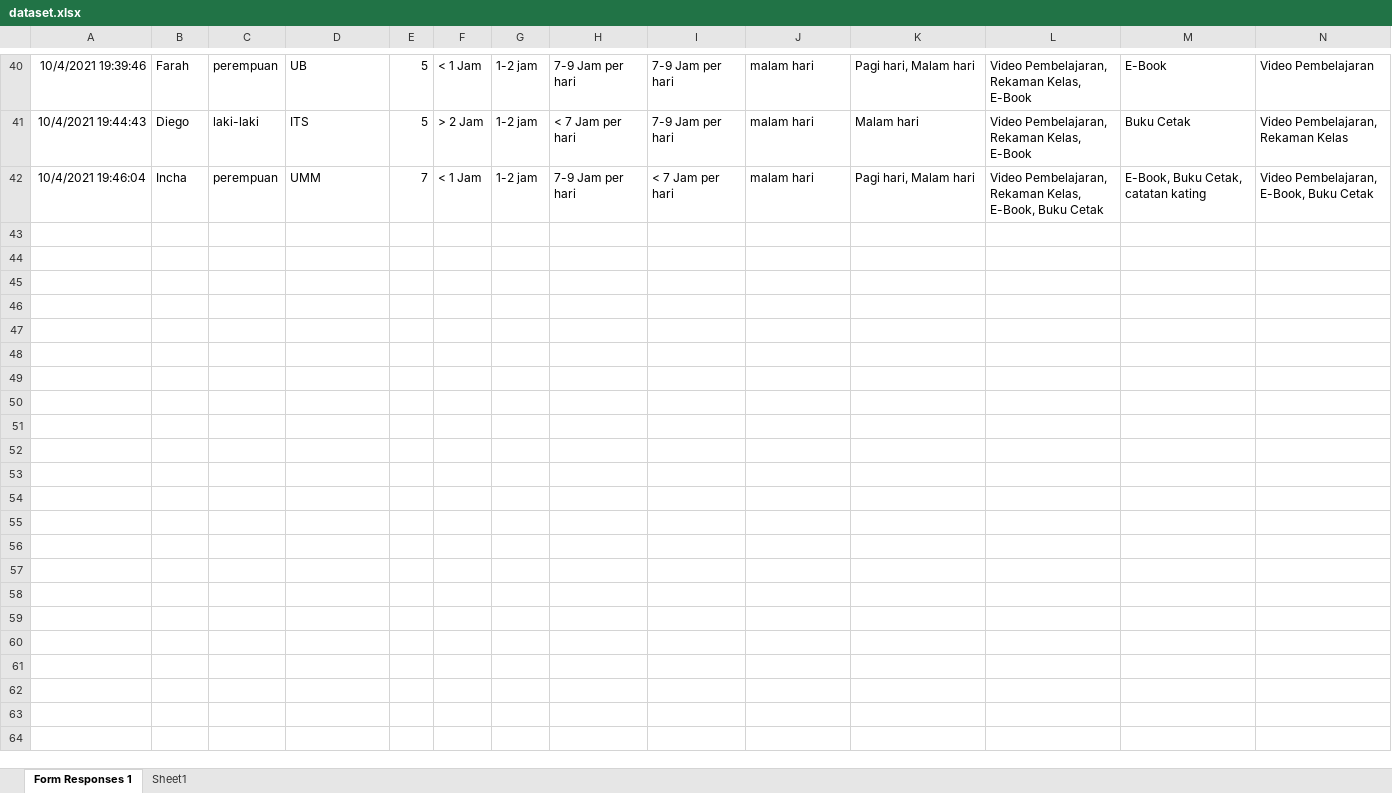
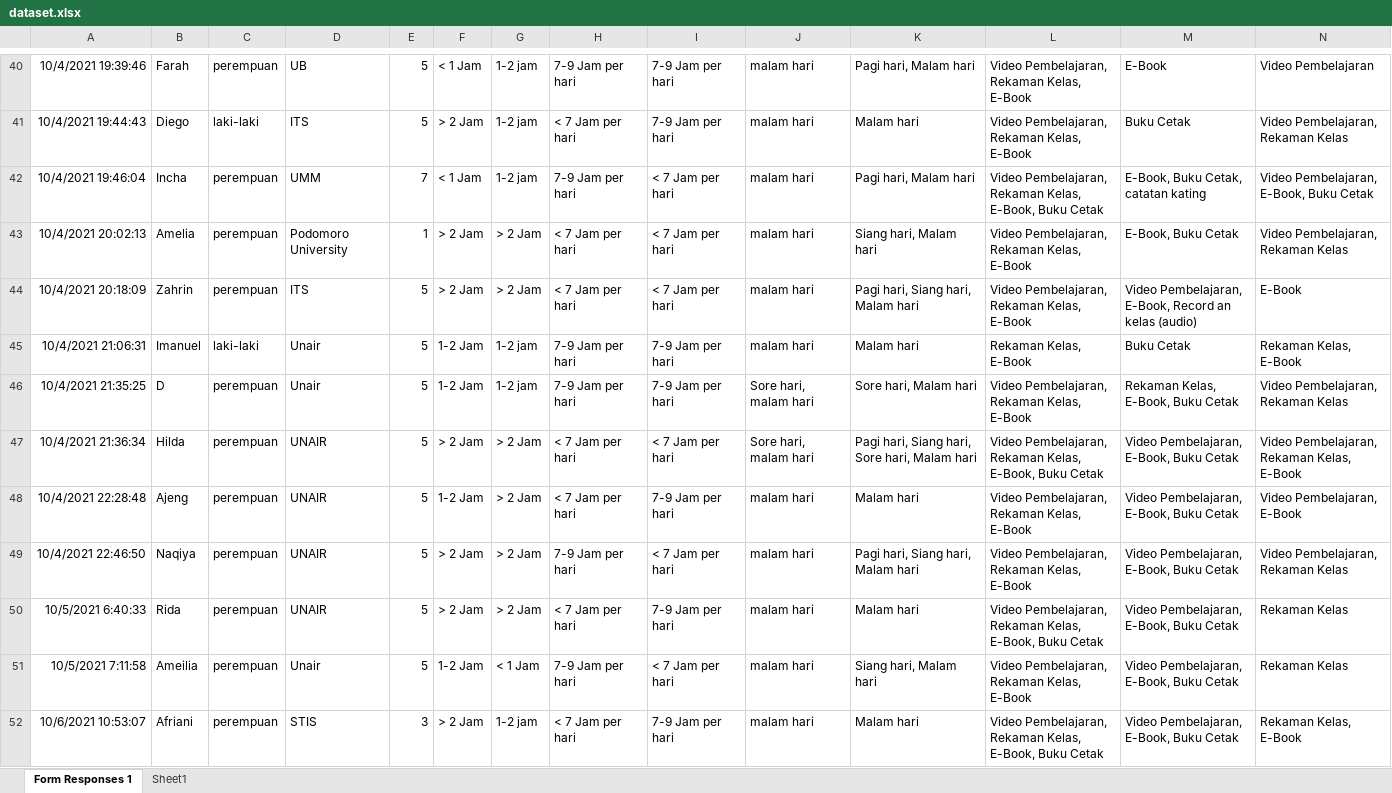
Before and after one commit to icedmuffin/Kuliah_EP18, an Excel workbook: dataset.xlsx, sheet Form Responses 1, drawn as a sheet; only a part is shown, gaps mark what is left out; values as stored, in another font and other column widths than the file's, no borders; rows hold the shown columns only; the diff names each change by its address in the sheet, - before the commit and + after, or states it on an @@ line.

Commit message:
Update dataset.xlsx

```diff
--- a/dataset.xlsx (sheet Form Responses 1)
+++ b/dataset.xlsx (sheet Form Responses 1)
+row 43: 10/4/2021 20:02:13 | Amelia | perempuan | Podomoro University | 1 | > 2 Jam | > 2 Jam | < 7 Jam per hari | < 7 Jam per hari | malam hari | Siang hari, Malam hari | Video Pembelajaran, Rekaman Kelas, E-Book | E-Book, Buku Cetak | Video Pembelajaran, Rekaman Kelas
+row 44: 10/4/2021 20:18:09 | Zahrin | perempuan | ITS | 5 | > 2 Jam | > 2 Jam | < 7 Jam per hari | < 7 Jam per hari | malam hari | Pagi hari, Siang hari, Malam hari | Video Pembelajaran, Rekaman Kelas, E-Book | Video Pembelajaran, E-Book, Record an kelas (audio) | E-Book
+row 45: 10/4/2021 21:06:31 | Imanuel | laki-laki | Unair | 5 | 1-2 Jam | 1-2 jam | 7-9 Jam per hari | 7-9 Jam per hari | malam hari | Malam hari | Rekaman Kelas, E-Book | Buku Cetak | Rekaman Kelas, E-Book
+row 46: 10/4/2021 21:35:25 | D | perempuan | Unair | 5 | 1-2 Jam | 1-2 jam | 7-9 Jam per hari | 7-9 Jam per hari | Sore hari, malam hari | Sore hari, Malam hari | Video Pembelajaran, Rekaman Kelas, E-Book | Rekaman Kelas, E-Book, Buku Cetak | Video Pembelajaran, Rekaman Kelas
+row 47: 10/4/2021 21:36:34 | Hilda | perempuan | UNAIR | 5 | > 2 Jam | > 2 Jam | < 7 Jam per hari | < 7 Jam per hari | Sore hari, malam hari | Pagi hari, Siang hari, Sore hari, Malam hari | Video Pembelajaran, Rekaman Kelas, E-Book, Buku Cetak | Video Pembelajaran, E-Book, Buku Cetak | Video Pembelajaran, Rekaman Kelas, E-Book
+row 48: 10/4/2021 22:28:48 | Ajeng | perempuan | UNAIR | 5 | 1-2 Jam | > 2 Jam | < 7 Jam per hari | 7-9 Jam per hari | malam hari | Malam hari | Video Pembelajaran, Rekaman Kelas, E-Book | Video Pembelajaran, E-Book, Buku Cetak | Video Pembelajaran, E-Book
+row 49: 10/4/2021 22:46:50 | Naqiya | perempuan | UNAIR | 5 | > 2 Jam | > 2 Jam | 7-9 Jam per hari | < 7 Jam per hari | malam hari | Pagi hari, Siang hari, Malam hari | Video Pembelajaran, Rekaman Kelas, E-Book | Video Pembelajaran, E-Book, Buku Cetak | Video Pembelajaran, Rekaman Kelas
+row 50: 10/5/2021 6:40:33 | Rida | perempuan | UNAIR | 5 | > 2 Jam | > 2 Jam | < 7 Jam per hari | 7-9 Jam per hari | malam hari | Malam hari | Video Pembelajaran, Rekaman Kelas, E-Book, Buku Cetak | Video Pembelajaran, E-Book, Buku Cetak | Rekaman Kelas
+row 51: 10/5/2021 7:11:58 | Ameilia | perempuan | Unair | 5 | 1-2 Jam | < 1 Jam | 7-9 Jam per hari | < 7 Jam per hari | malam hari | Siang hari, Malam hari | Video Pembelajaran, Rekaman Kelas, E-Book | Video Pembelajaran, E-Book, Buku Cetak | Rekaman Kelas
+row 52: 10/6/2021 10:53:07 | Afriani | perempuan | STIS | 3 | > 2 Jam | 1-2 jam | < 7 Jam per hari | 7-9 Jam per hari | malam hari | Malam hari | Video Pembelajaran, Rekaman Kelas, E-Book, Buku Cetak | Video Pembelajaran, E-Book, Buku Cetak | Rekaman Kelas, E-Book
```
